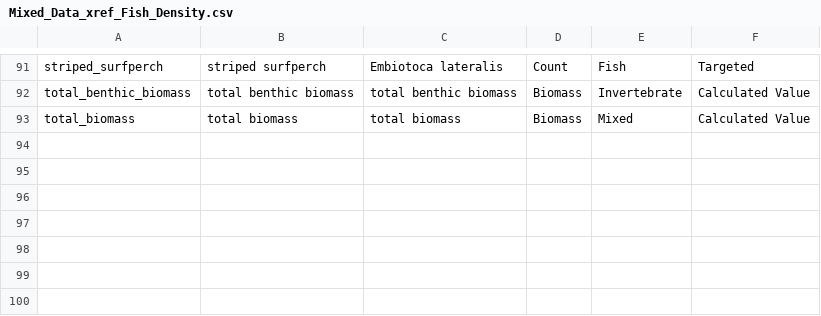
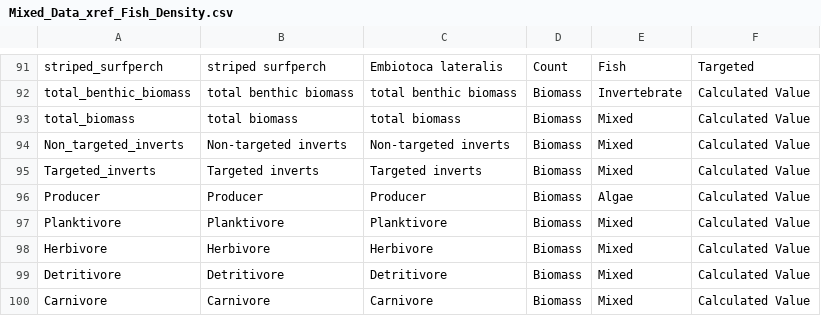
Before and after one commit to cullen-molitor/KFM_Shiny_App, a CSV file: App/Meta_Data/Mixed_Data_xref_Fish_Density.csv, drawn as a sheet; only a part is shown, gaps mark what is left out; the diff names each change by its address in the sheet, - before the commit and + after, or states it on an @@ line.

```diff
--- a/App/Meta_Data/Mixed_Data_xref_Fish_Density.csv
+++ b/App/Meta_Data/Mixed_Data_xref_Fish_Density.csv
+row 94: Non_targeted_inverts | Non-targeted inverts | Non-targeted inverts | Biomass | Mixed | Calculated Value
+row 95: Targeted_inverts | Targeted inverts | Targeted inverts | Biomass | Mixed | Calculated Value
+row 96: Producer | Producer | Producer | Biomass | Algae | Calculated Value
+row 97: Planktivore | Planktivore | Planktivore | Biomass | Mixed | Calculated Value
+row 98: Herbivore | Herbivore | Herbivore | Biomass | Mixed | Calculated Value
+row 99: Detritivore | Detritivore | Detritivore | Biomass | Mixed | Calculated Value
+row 100: Carnivore | Carnivore | Carnivore | Biomass | Mixed | Calculated Value
```
Also changed, not shown: App/Meta_Data/Mixed_Data_xref_Fish_Biomass.csv, App/Meta_Data/Species_Complete.csv, 43 other files.
